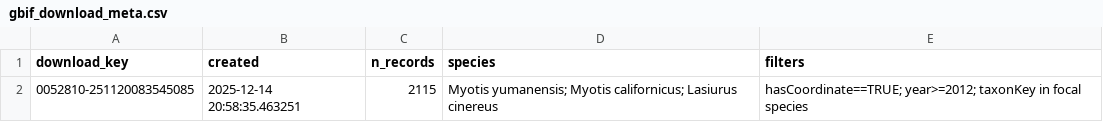
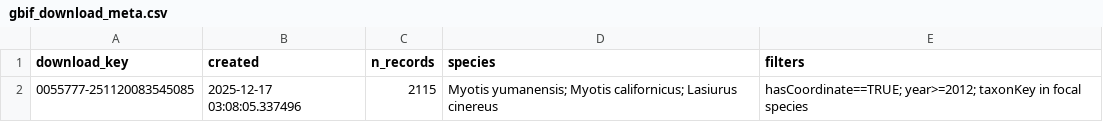
Before and after one commit to Michele-75/california-bat-urbanization, a CSV file: data/raw/gbif/gbif_download_meta.csv, drawn as a sheet.

```diff
--- a/data/raw/gbif/gbif_download_meta.csv
+++ b/data/raw/gbif/gbif_download_meta.csv
@@ -1,2 +1,2 @@
 download_key,created,n_records,species,filters
-0052810-251120083545085,2025-12-14 20:58:35.463251,2115,Myotis yumanensis; Myotis californicus; Lasiurus cinereus,hasCoordinate==TRUE; year>=2012; taxonKey in focal species
+0055777-251120083545085,2025-12-17 03:08:05.337496,2115,Myotis yumanensis; Myotis californicus; Lasiurus cinereus,hasCoordinate==TRUE; year>=2012; taxonKey in focal species
```
Also changed, not shown: data/processed/gbif/gbif_clean_qa_summary.csv, 14 other files.
